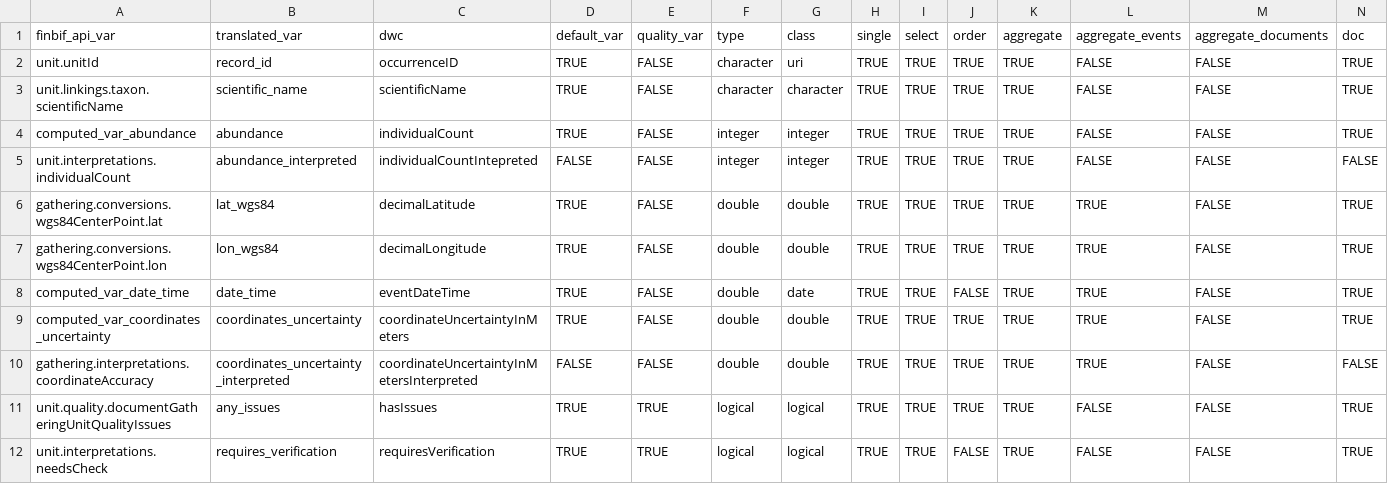
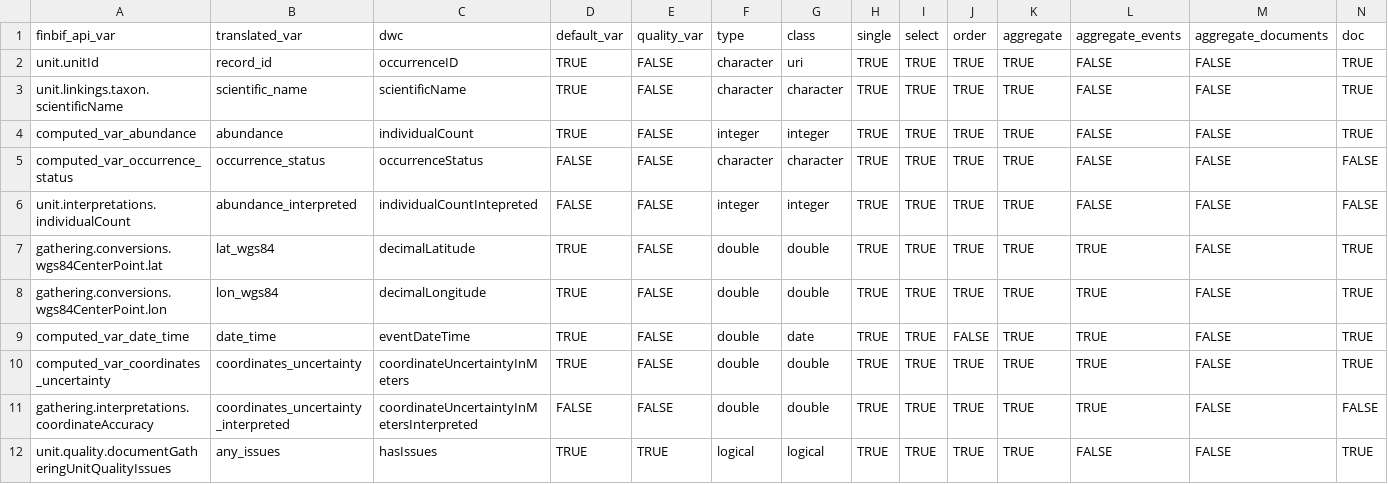
Before and after one commit to luomus/finbif, a CSV file: data-raw/variables.csv, drawn as a sheet; only a part is shown; the shorter side is filled out with more unchanged rows; rows hold the shown columns only; the diff names each change by its address in the sheet, - before the commit and + after, or states it on an @@ line.

Commit message:
Add occurrence status variable

```diff
--- a/data-raw/variables.csv
+++ b/data-raw/variables.csv
+row 5: computed_var_occurrence_status | occurrence_status | occurrenceStatus | FALSE | FALSE | character | character | TRUE | TRUE | TRUE | TRUE | FALSE | FALSE | FALSE
```
Also changed, not shown: data-raw/variables_test.csv, 2 other files.
